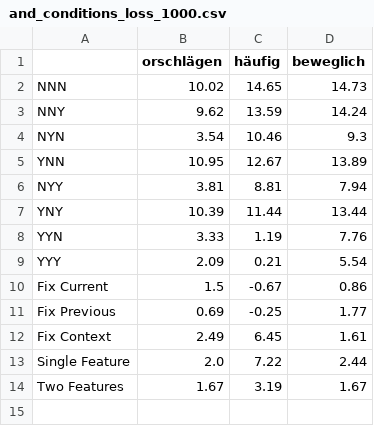
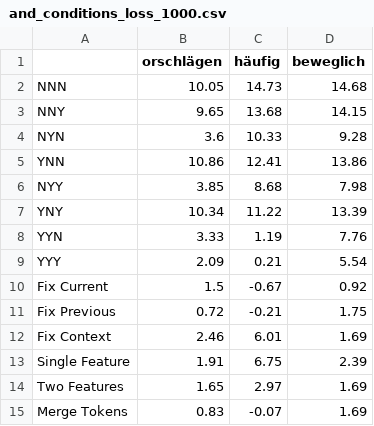
Before and after one commit to lovis-heindrich/context-neurons-streamlit, a CSV file: data/and_neurons/and_conditions_loss_1000.csv, drawn as a sheet.

```diff
--- a/data/and_neurons/and_conditions_loss_1000.csv
+++ b/data/and_neurons/and_conditions_loss_1000.csv
@@ -1,14 +1,15 @@
 ,orschlägen, häufig, beweglich
-NNN,10.02,14.65,14.73
-NNY,9.62,13.59,14.24
-NYN,3.54,10.46,9.3
-YNN,10.95,12.67,13.89
-NYY,3.81,8.81,7.94
-YNY,10.39,11.44,13.44
+NNN,10.05,14.73,14.68
+NNY,9.65,13.68,14.15
+NYN,3.6,10.33,9.28
+YNN,10.86,12.41,13.86
+NYY,3.85,8.68,7.98
+YNY,10.34,11.22,13.39
 YYN,3.33,1.19,7.76
 YYY,2.09,0.21,5.54
-Fix Current,1.5,-0.67,0.86
-Fix Previous,0.69,-0.25,1.77
-Fix Context,2.49,6.45,1.61
-Single Feature,2.0,7.22,2.44
-Two Features,1.67,3.19,1.67
+Fix Current,1.5,-0.67,0.92
+Fix Previous,0.72,-0.21,1.75
+Fix Context,2.46,6.01,1.69
+Single Feature,1.91,6.75,2.39
+Two Features,1.65,2.97,1.69
+Merge Tokens,0.83,-0.07,1.69
```
Also changed, not shown: data/and_neurons/and_conditions_logits_1000.csv, data/and_neurons/and_conditions_logits_2000.csv, 15 other files.
